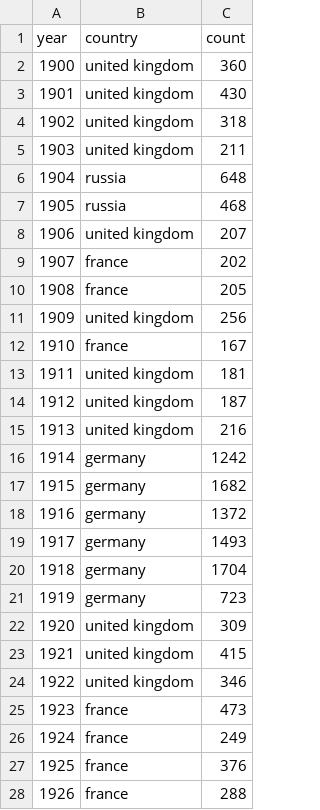
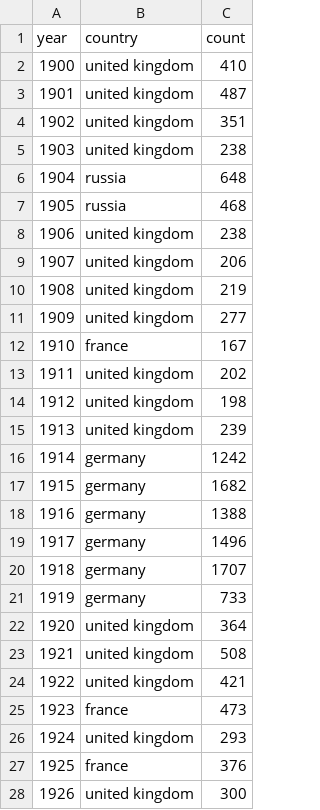
Before and after one commit to the-pudding/nyt-map, a CSV file: src/assets/data/result--year.csv, drawn as a sheet; only a part is shown; the diff covers the shown part only.

```diff
--- a/src/assets/data/result--year.csv
+++ b/src/assets/data/result--year.csv
@@ -1,28 +1,28 @@
 year,country,count
-1900,united kingdom,360
-1901,united kingdom,430
-1902,united kingdom,318
-1903,united kingdom,211
+1900,united kingdom,410
+1901,united kingdom,487
+1902,united kingdom,351
+1903,united kingdom,238
 1904,russia,648
 1905,russia,468
-1906,united kingdom,207
-1907,france,202
-1908,france,205
-1909,united kingdom,256
+1906,united kingdom,238
+1907,united kingdom,206
+1908,united kingdom,219
+1909,united kingdom,277
 1910,france,167
-1911,united kingdom,181
-1912,united kingdom,187
-1913,united kingdom,216
+1911,united kingdom,202
+1912,united kingdom,198
+1913,united kingdom,239
 1914,germany,1242
 1915,germany,1682
-1916,germany,1372
-1917,germany,1493
-1918,germany,1704
-1919,germany,723
-1920,united kingdom,309
-1921,united kingdom,415
-1922,united kingdom,346
+1916,germany,1388
+1917,germany,1496
+1918,germany,1707
+1919,germany,733
+1920,united kingdom,364
+1921,united kingdom,508
+1922,united kingdom,421
 1923,france,473
-1924,france,249
+1924,united kingdom,293
 1925,france,376
-1926,france,288
+1926,united kingdom,300
```
Also changed, not shown: 29 edited cells elsewhere in this file, src/assets/data/result--month.csv, 5 other files.
